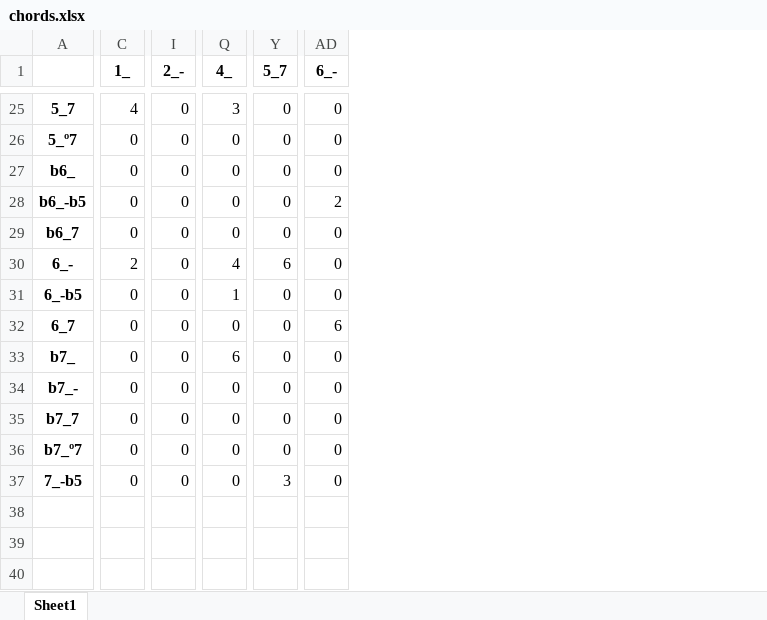
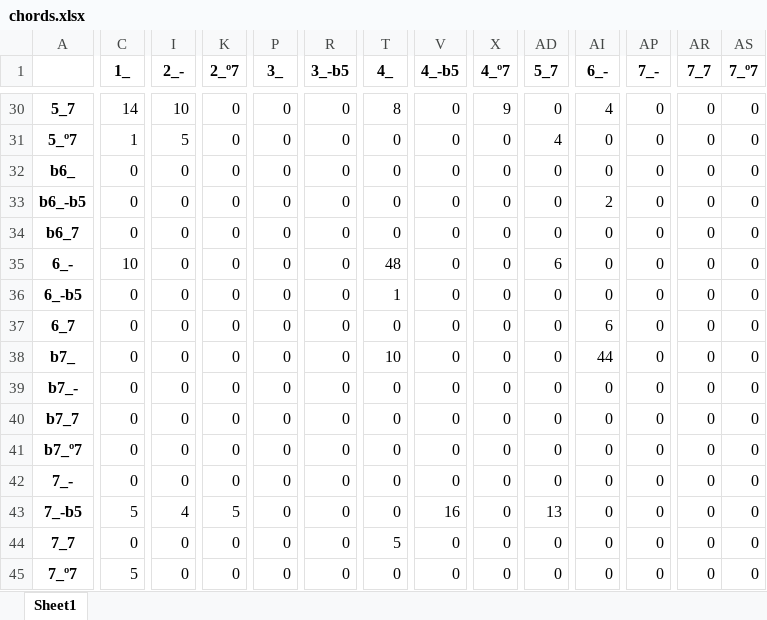
Before and after one commit to miggon23/TFG_AsistenteComposicionConIA, an Excel workbook: Harmonizer/datasets/chords.xlsx, sheet Sheet1, drawn as a sheet; only a part is shown, gaps mark what is left out; values as stored, in another font and other column widths than the file's, no borders; addresses are those after the commit; rows hold the shown columns only; the diff covers the shown part only; the diff names each change by its address in the sheet, - before the commit and + after, or states it on an @@ line.

```diff
--- a/Harmonizer/datasets/chords.xlsx (sheet Sheet1)
+++ b/Harmonizer/datasets/chords.xlsx (sheet Sheet1)
+column K (2_º7), rows 30-41: all 0; row 43: 5
+column P (3_), rows 30-41: all 0; row 43: 0
+column R (3_-b5), rows 30-41: all 0; row 43: 0
+column V (4_-b5), rows 30-41: all 0; row 43: 16
+column X (4_º7), rows 30-41: 9 | 0 | 0 | 0 | 0 | 0 | 0 | 0 | 0 | 0 | 0 | 0; row 43: 0
+column AP (7_-), rows 30-41: all 0; row 43: 0
+column AR (7_7), rows 30-41: all 0; row 43: 0
+column AS (7_º7), rows 30-41: all 0; row 43: 0
-C30 (1_): 4
+C30 (1_): 14
-I30 (2_-): 0
+I30 (2_-): 10
-T30 (4_): 3
+T30 (4_): 8
-AI30 (6_-): 0
+AI30 (6_-): 4
-C31 (1_): 0
+C31 (1_): 1
-I31 (2_-): 0
+I31 (2_-): 5
-AD31 (5_7): 0
+AD31 (5_7): 4
-C35 (1_): 2
+C35 (1_): 10
-T35 (4_): 4
+T35 (4_): 48
-T38 (4_): 6
+T38 (4_): 10
-AI38 (6_-): 0
+AI38 (6_-): 44
+row 42: 7_- | 0 | 0 | 0 | 0 | 0 | 0 | 0 | 0 | 0 | 0 | 0 | 0 | 0
-C43 (1_): 0
+C43 (1_): 5
-I43 (2_-): 0
+I43 (2_-): 4
-AD43 (5_7): 3
+AD43 (5_7): 13
+row 44: 7_7 | 0 | 0 | 0 | 0 | 0 | 5 | 0 | 0 | 0 | 0 | 0 | 0 | 0
+row 45: 7_º7 | 5 | 0 | 0 | 0 | 0 | 0 | 0 | 0 | 0 | 0 | 0 | 0 | 0
```
Also changed, not shown: 5 added rows and 49 edited cells elsewhere in this sheet, 7 other files.
